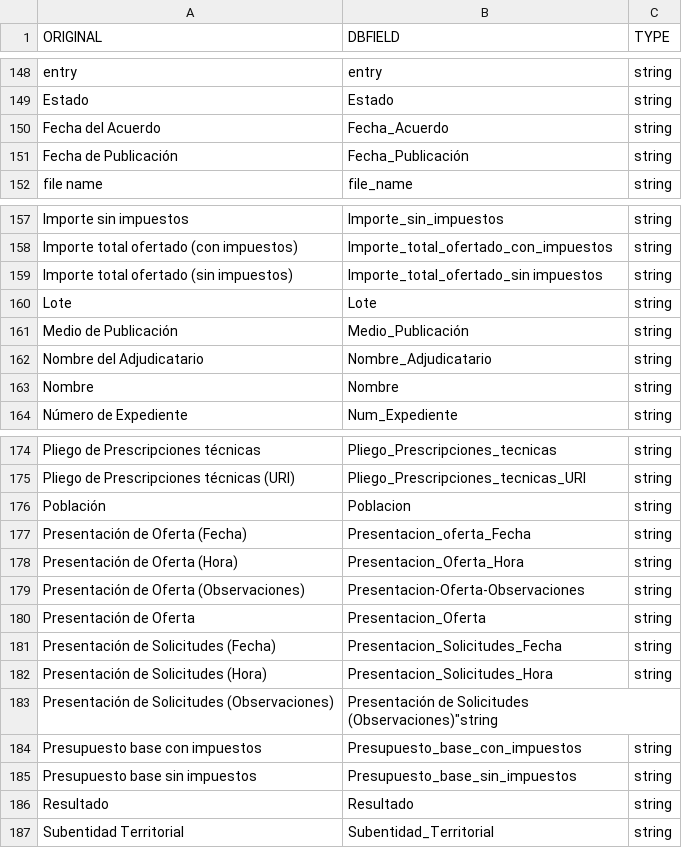
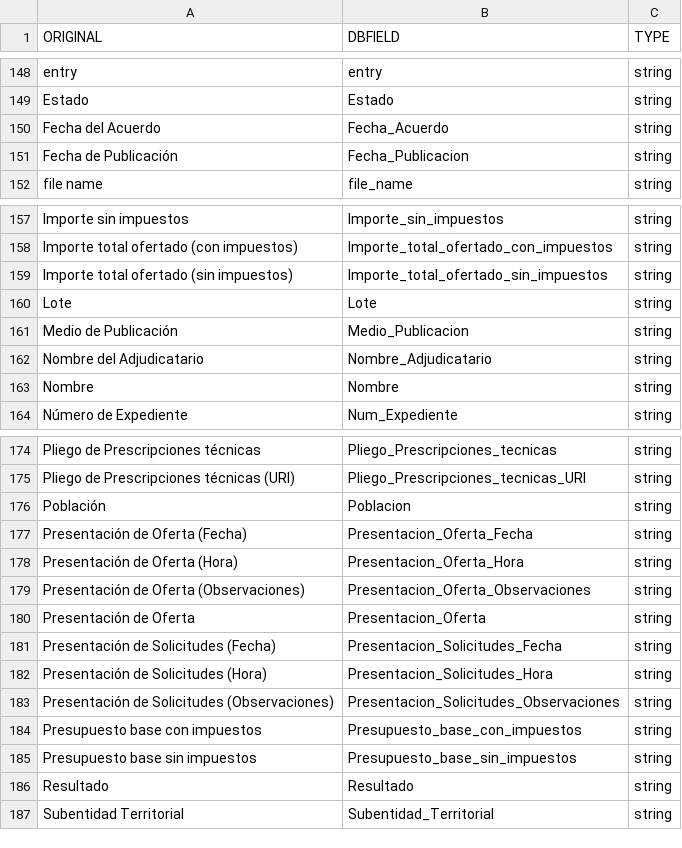
Before and after one commit to nextprocurement/datalake_etlscripts, a TSV file: columns_revised.tsv, drawn as a sheet; only a part is shown, gaps mark what is left out.

Commit message:
Corrected field names

```diff
--- a/columns_revised.tsv
+++ b/columns_revised.tsv
@@ -150,3 +150,3 @@
 "Fecha del Acuerdo"	"Fecha_Acuerdo"	"string"
-"Fecha de Publicación"	"Fecha_Publicación"	"string"
+"Fecha de Publicación"	"Fecha_Publicacion"	"string"
 "file name"	"file_name"	"string"
@@ -158,5 +158,5 @@
 "Importe total ofertado (con impuestos)"	"Importe_total_ofertado_con_impuestos"	"string"
-"Importe total ofertado (sin impuestos)"	"Importe_total_ofertado_sin impuestos"	"string"
+"Importe total ofertado (sin impuestos)"	"Importe_total_ofertado_sin_impuestos"	"string"
 "Lote"	"Lote"	"string"
-"Medio de Publicación"	"Medio_Publicación"	"string"
+"Medio de Publicación"	"Medio_Publicacion"	"string"
 "Nombre del Adjudicatario"	"Nombre_Adjudicatario"	"string"
@@ -176,5 +176,5 @@
 "Población"	"Poblacion"	"string"
-"Presentación de Oferta (Fecha)"	"Presentacion_oferta_Fecha"	"string"
+"Presentación de Oferta (Fecha)"	"Presentacion_Oferta_Fecha"	"string"
 "Presentación de Oferta (Hora)"	"Presentacion_Oferta_Hora"	"string"
-"Presentación de Oferta (Observaciones)"	"Presentacion-Oferta-Observaciones"	"string"
+"Presentación de Oferta (Observaciones)"	"Presentacion_Oferta_Observaciones"	"string"
 "Presentación de Oferta"	"Presentacion_Oferta"	"string"
@@ -182,3 +182,3 @@
 "Presentación de Solicitudes (Hora)"	"Presentacion_Solicitudes_Hora"	"string"
-"Presentación de Solicitudes (Observaciones)"	"Presentación de Solicitudes (Observaciones)""string"
+"Presentación de Solicitudes (Observaciones)"	"Presentacion_Solicitudes_Observaciones"	"string"
 "Presupuesto base con impuestos"	"Presupuesto_base_con_impuestos"	"string"
```
